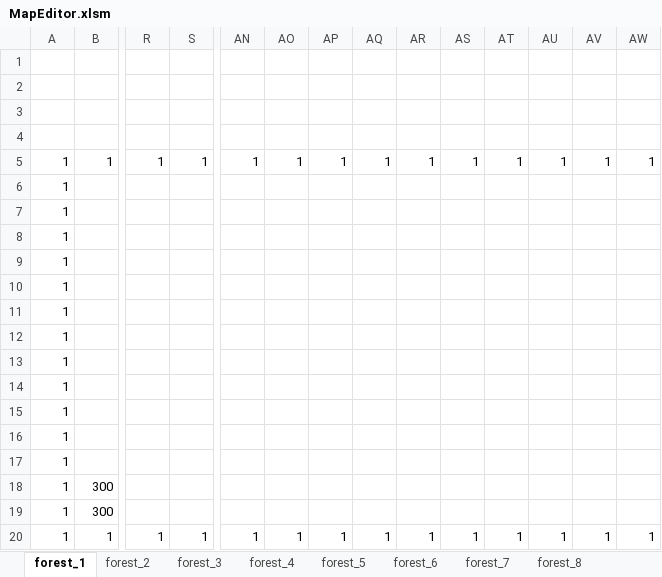
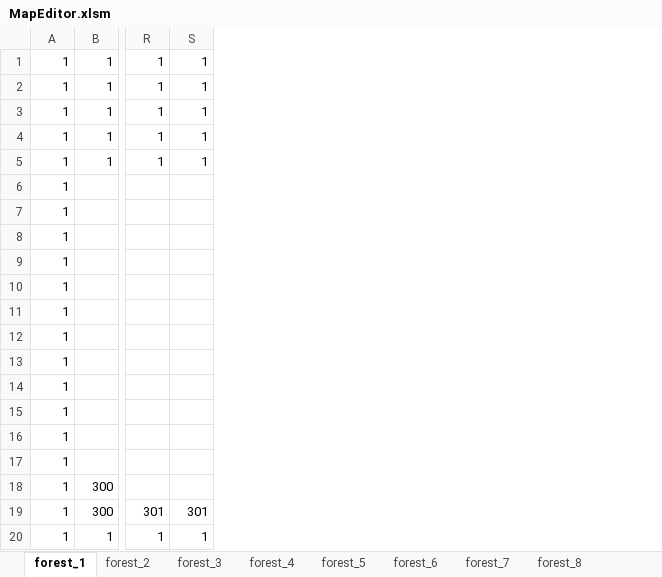
Before and after one commit to yoshimasa0610/GameProductionPractice1, an Excel workbook: SADNESS KNIGHT/Resource/MapEditor.xlsm, sheet forest_1, drawn as a sheet; only a part is shown, gaps mark what is left out; values as stored, in another font and other column widths than the file's, no borders; charts and pictures not drawn; removed rows and columns are numbered as before the commit, all else as after; rows hold the shown columns only; the diff names each change by its address in the sheet, - before the commit and + after, or states it on an @@ line.

```diff
--- a/SADNESS KNIGHT/Resource/MapEditor.xlsm (sheet forest_1)
+++ b/SADNESS KNIGHT/Resource/MapEditor.xlsm (sheet forest_1)
-column AN, rows 5-20: 1 |  |  |  |  |  |  |  |  |  |  |  |  |  |  | 1
-column AO, rows 5-20: 1 |  |  |  |  |  |  |  |  |  |  |  |  |  |  | 1
-column AP, rows 5-20: 1 |  |  |  |  |  |  |  |  |  |  |  |  |  |  | 1
-column AQ, rows 5-20: 1 |  |  |  |  |  |  |  |  |  |  |  |  |  |  | 1
-column AR, rows 5-20: 1 |  |  |  |  |  |  |  |  |  |  |  |  |  |  | 1
-column AS, rows 5-20: 1 |  |  |  |  |  |  |  |  |  |  |  |  |  |  | 1
-column AT, rows 5-20: 1 |  |  |  |  |  |  |  |  |  |  |  |  |  |  | 1
-column AU, rows 5-20: 1 |  |  |  |  |  |  |  |  |  |  |  |  |  |  | 1
-column AV, rows 5-20: 1 |  |  |  |  |  |  |  |  |  |  |  |  |  |  | 1
-column AW, rows 5-20: 1 |  |  |  |  |  |  |  |  |  |  |  |  |  |  | 1
-row 1: (empty)
+row 1: 1 | 1 | 1 | 1
-row 2: (empty)
+row 2: 1 | 1 | 1 | 1
-row 3: (empty)
+row 3: 1 | 1 | 1 | 1
-row 4: (empty)
+row 4: 1 | 1 | 1 | 1
-R19: (empty)
+R19: 301
-S19: (empty)
+S19: 301
```
Also changed, not shown: sheet forest_5, sheet forest_4, sheet forest_3, sheet forest_2, SADNESS KNIGHT/Resource/Enemy.xlsm, 9 other files.
